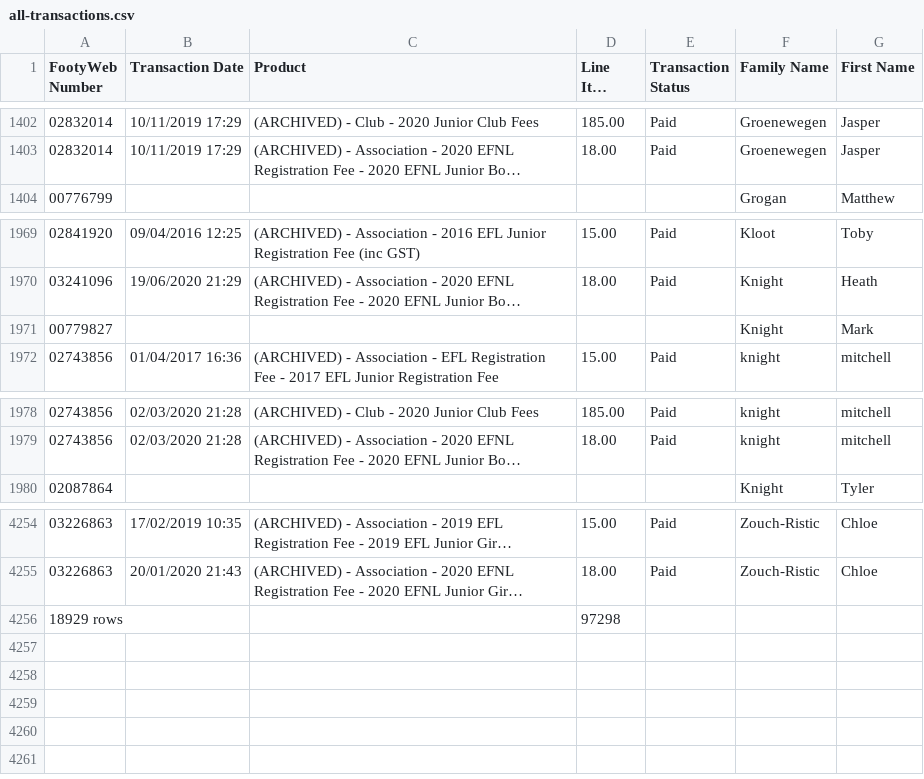
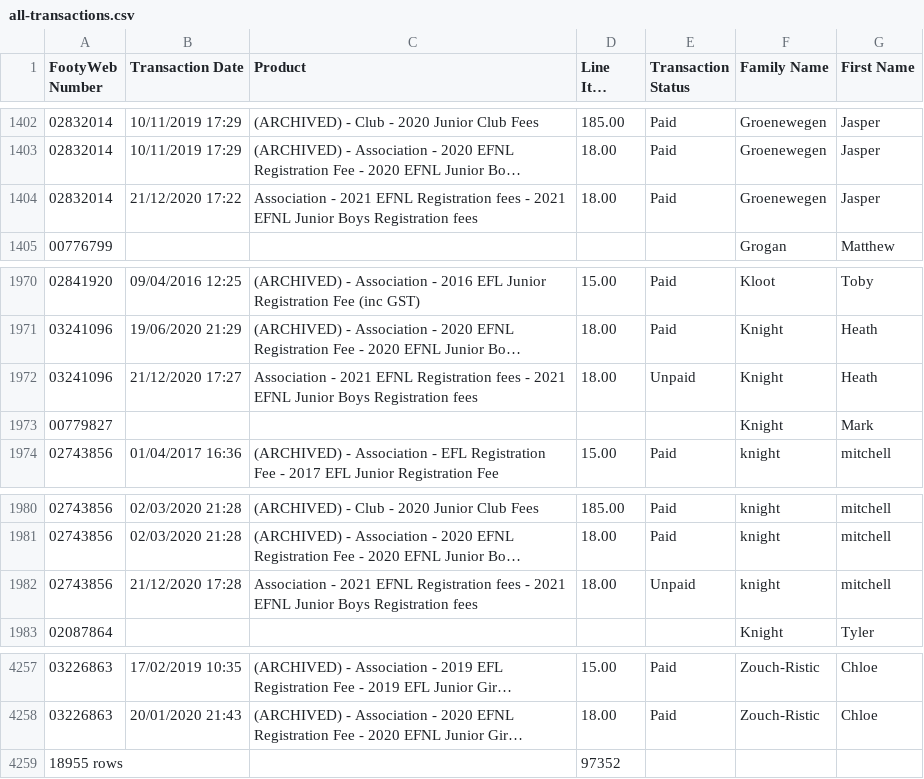
Before and after one commit to andrewcrobertson/bjfc, a CSV file: data.raw/all-transactions.csv, drawn as a sheet; only a part is shown, gaps mark what is left out; long unchanged cells end in …; removed rows and columns are numbered as before the commit, all else as after; the diff names each change by its address in the sheet, - before the commit and + after, or states it on an @@ line.

```diff
--- a/data.raw/all-transactions.csv
+++ b/data.raw/all-transactions.csv
+row 1404: 02832014 | 21/12/2020 17:22 | Association - 2021 EFNL Registration fees - 2021 EFNL Junior Boys Registration fees | 18.00 | Paid | Groenewegen | Jasper
+row 1972: 03241096 | 21/12/2020 17:27 | Association - 2021 EFNL Registration fees - 2021 EFNL Junior Boys Registration fees | 18.00 | Unpaid | Knight | Heath
+row 1982: 02743856 | 21/12/2020 17:28 | Association - 2021 EFNL Registration fees - 2021 EFNL Junior Boys Registration fees | 18.00 | Unpaid | knight | mitchell
-row 4256: 18929 rows |  |  | 97298
+row 4259: 18955 rows |  |  | 97352
```
Also changed, not shown: 8 other files.
